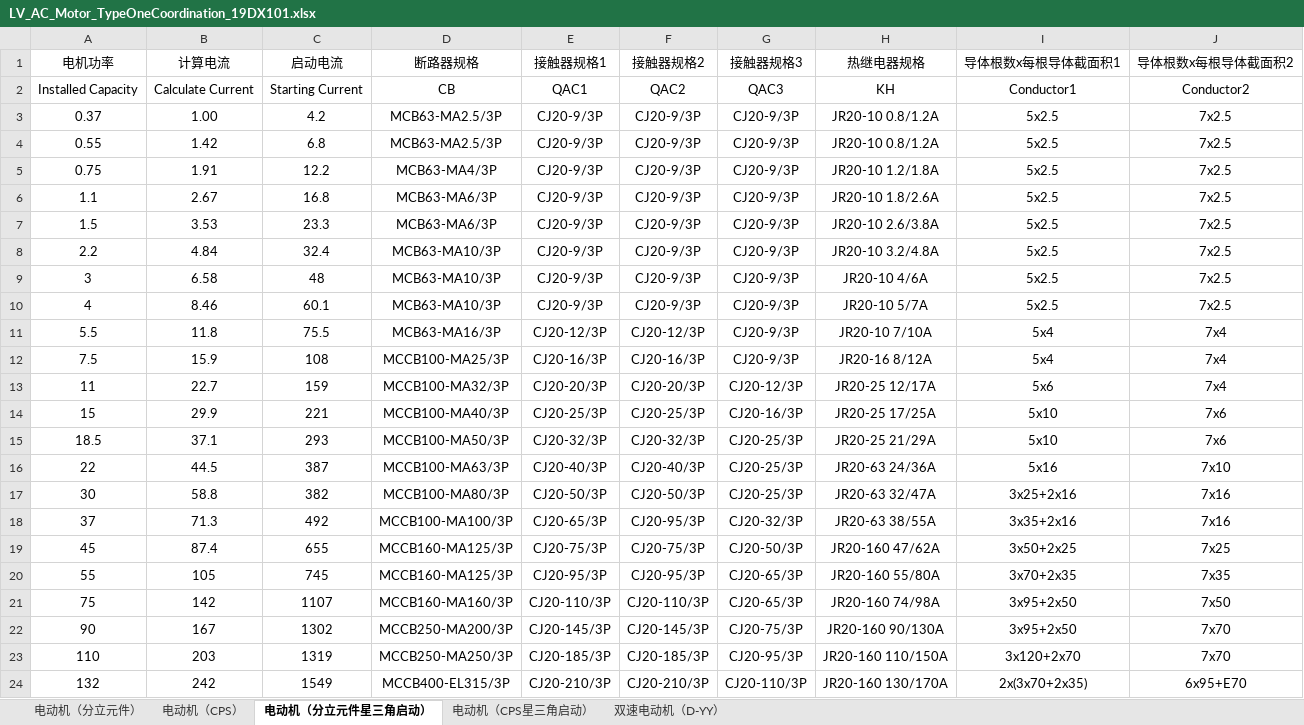
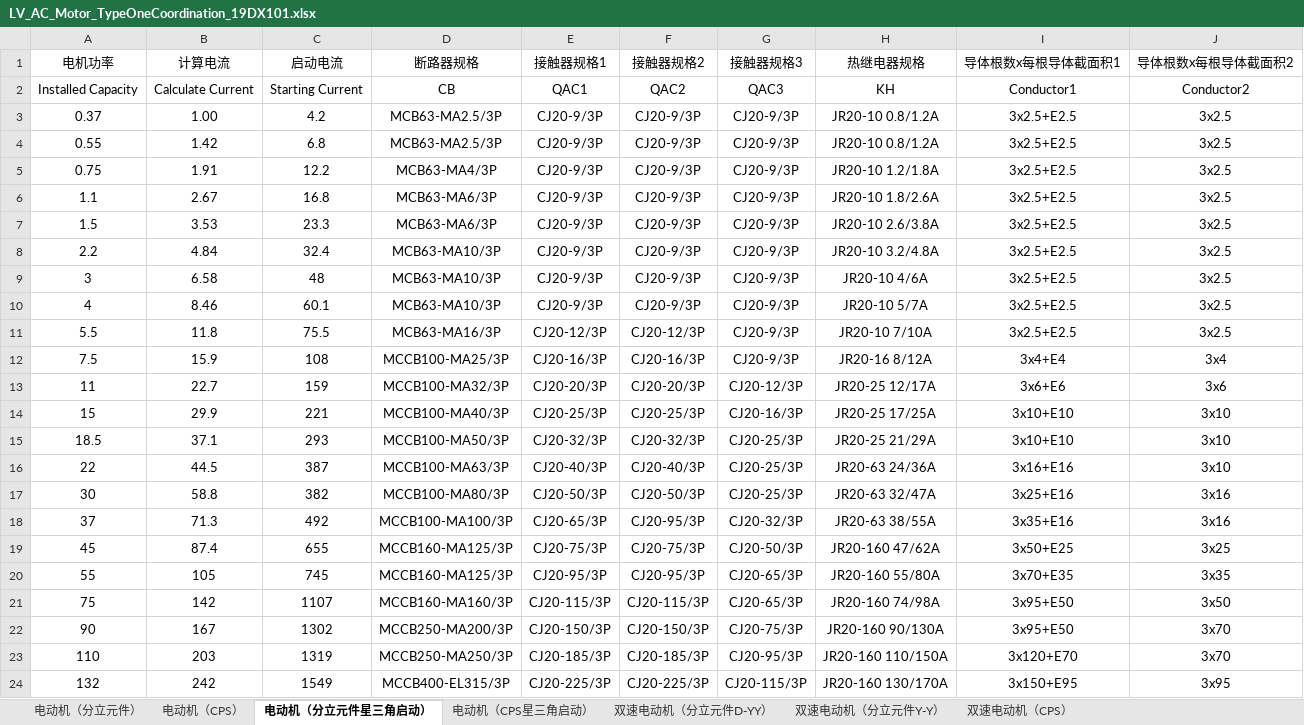
Before and after one commit to SBESIRC/ThMEPEngine, an Excel workbook: AutoLoader/Contents/Support/PowerDistributionSystem/LV_AC_Motor_TypeOneCoordination_19DX101.xlsx, sheet 电动机（分立元件星三角启动）, drawn as a sheet; only a part is shown; values as stored, in another font and other column widths than the file's, no borders; the diff covers the shown part only; the diff names each change by its address in the sheet, - before the commit and + after, or states it on an @@ line.

```diff
--- a/AutoLoader/Contents/Support/PowerDistributionSystem/LV_AC_Motor_TypeOneCoordination_19DX101.xlsx (sheet 电动机（分立元件星三角启动）)
+++ b/AutoLoader/Contents/Support/PowerDistributionSystem/LV_AC_Motor_TypeOneCoordination_19DX101.xlsx (sheet 电动机（分立元件星三角启动）)
-sheet tab: 双速电动机（D-YY）
+sheet tab: 双速电动机（分立元件Y-Y）
+sheet tab: 双速电动机（分立元件D-YY）
+sheet tab: 双速电动机（CPS）
-I3:I10 (导体根数x每根导体截面积1): 5x2.5
+I3:I10 (导体根数x每根导体截面积1): 3x2.5+E2.5
-J3:J10 (导体根数x每根导体截面积2): 7x2.5
+J3:J10 (导体根数x每根导体截面积2): 3x2.5
-I11 (导体根数x每根导体截面积1): 5x4
+I11 (导体根数x每根导体截面积1): 3x2.5+E2.5
-J11 (导体根数x每根导体截面积2): 7x4
+J11 (导体根数x每根导体截面积2): 3x2.5
-I12 (导体根数x每根导体截面积1): 5x4
+I12 (导体根数x每根导体截面积1): 3x4+E4
-J12 (导体根数x每根导体截面积2): 7x4
+J12 (导体根数x每根导体截面积2): 3x4
-I13 (导体根数x每根导体截面积1): 5x6
+I13 (导体根数x每根导体截面积1): 3x6+E6
-J13 (导体根数x每根导体截面积2): 7x4
+J13 (导体根数x每根导体截面积2): 3x6
-I14:I15 (导体根数x每根导体截面积1): 5x10
+I14:I15 (导体根数x每根导体截面积1): 3x10+E10
-J14:J15 (导体根数x每根导体截面积2): 7x6
+J14:J15 (导体根数x每根导体截面积2): 3x10
-I16 (导体根数x每根导体截面积1): 5x16
+I16 (导体根数x每根导体截面积1): 3x16+E16
-J16 (导体根数x每根导体截面积2): 7x10
+J16 (导体根数x每根导体截面积2): 3x10
-I17 (导体根数x每根导体截面积1): 3x25+2x16
+I17 (导体根数x每根导体截面积1): 3x25+E16
-J17:J18 (导体根数x每根导体截面积2): 7x16
+J17:J18 (导体根数x每根导体截面积2): 3x16
-I18 (导体根数x每根导体截面积1): 3x35+2x16
+I18 (导体根数x每根导体截面积1): 3x35+E16
-I19 (导体根数x每根导体截面积1): 3x50+2x25
+I19 (导体根数x每根导体截面积1): 3x50+E25
-J19 (导体根数x每根导体截面积2): 7x25
+J19 (导体根数x每根导体截面积2): 3x25
-I20 (导体根数x每根导体截面积1): 3x70+2x35
+I20 (导体根数x每根导体截面积1): 3x70+E35
-J20 (导体根数x每根导体截面积2): 7x35
+J20 (导体根数x每根导体截面积2): 3x35
-E21 (接触器规格1): CJ20-110/3P
+E21 (接触器规格1): CJ20-115/3P
-F21 (接触器规格2): CJ20-110/3P
+F21 (接触器规格2): CJ20-115/3P
-I21:I22 (导体根数x每根导体截面积1): 3x95+2x50
+I21:I22 (导体根数x每根导体截面积1): 3x95+E50
-J21 (导体根数x每根导体截面积2): 7x50
+J21 (导体根数x每根导体截面积2): 3x50
-E22 (接触器规格1): CJ20-145/3P
+E22 (接触器规格1): CJ20-150/3P
-F22 (接触器规格2): CJ20-145/3P
+F22 (接触器规格2): CJ20-150/3P
-J22:J23 (导体根数x每根导体截面积2): 7x70
+J22:J23 (导体根数x每根导体截面积2): 3x70
-I23 (导体根数x每根导体截面积1): 3x120+2x70
+I23 (导体根数x每根导体截面积1): 3x120+E70
-E24 (接触器规格1): CJ20-210/3P
+E24 (接触器规格1): CJ20-225/3P
-F24 (接触器规格2): CJ20-210/3P
+F24 (接触器规格2): CJ20-225/3P
-G24 (接触器规格3): CJ20-110/3P
+G24 (接触器规格3): CJ20-115/3P
-I24 (导体根数x每根导体截面积1): 2x(3x70+2x35)
+I24 (导体根数x每根导体截面积1): 3x150+E95
-J24 (导体根数x每根导体截面积2): 6x95+E70
+J24 (导体根数x每根导体截面积2): 3x95
```
Also changed, not shown: 5 edited cells elsewhere in this sheet, sheet 双速电动机（分立元件Y-Y）, sheet 电动机（CPS星三角启动）, sheet 电动机（分立元件）, AutoLoader/Contents/Support/PowerDistributionSystem/LV_AC_CircuitBreaker_ImportLibrary_19DX101.xlsx, AutoLoader/Contents/Support/PowerDistributionSystem/LV_AC_Contactor_19DX101.xlsx, 23 other files.
